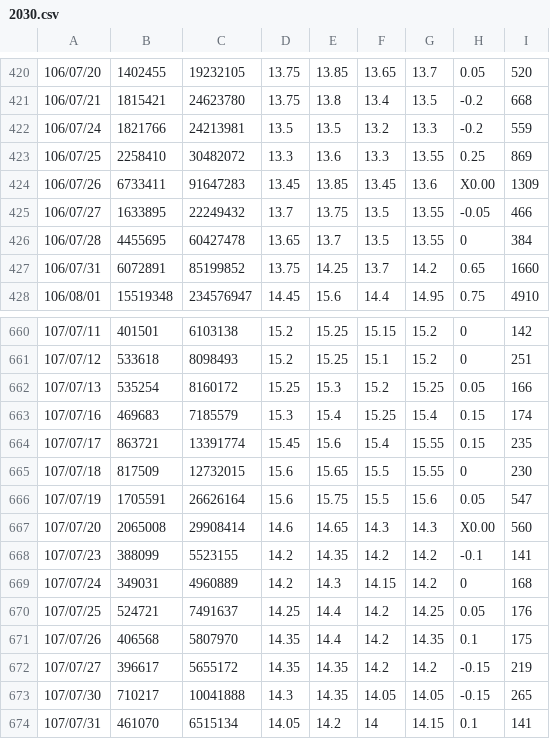
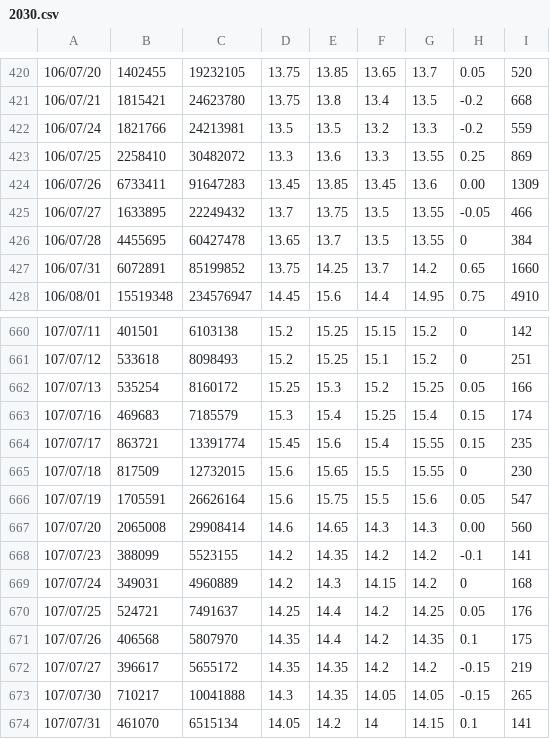
Before and after one commit to jason7830/LSTM_StockPrediction, a CSV file: tsec/data/2030.csv, drawn as a sheet; only a part is shown, gaps mark what is left out.

```diff
--- a/tsec/data/2030.csv
+++ b/tsec/data/2030.csv
@@ -423,3 +423,3 @@
 106/07/25,2258410,30482072,13.3,13.6,13.3,13.55,0.25,869
-106/07/26,6733411,91647283,13.45,13.85,13.45,13.6,X0.00,1309
+106/07/26,6733411,91647283,13.45,13.85,13.45,13.6,0.00,1309
 106/07/27,1633895,22249432,13.7,13.75,13.5,13.55,-0.05,466
@@ -666,3 +666,3 @@
 107/07/19,1705591,26626164,15.6,15.75,15.5,15.6,0.05,547
-107/07/20,2065008,29908414,14.6,14.65,14.3,14.3,X0.00,560
+107/07/20,2065008,29908414,14.6,14.65,14.3,14.3,0.00,560
 107/07/23,388099,5523155,14.2,14.35,14.2,14.2,-0.1,141
```
Also changed, not shown: 4 other files.
